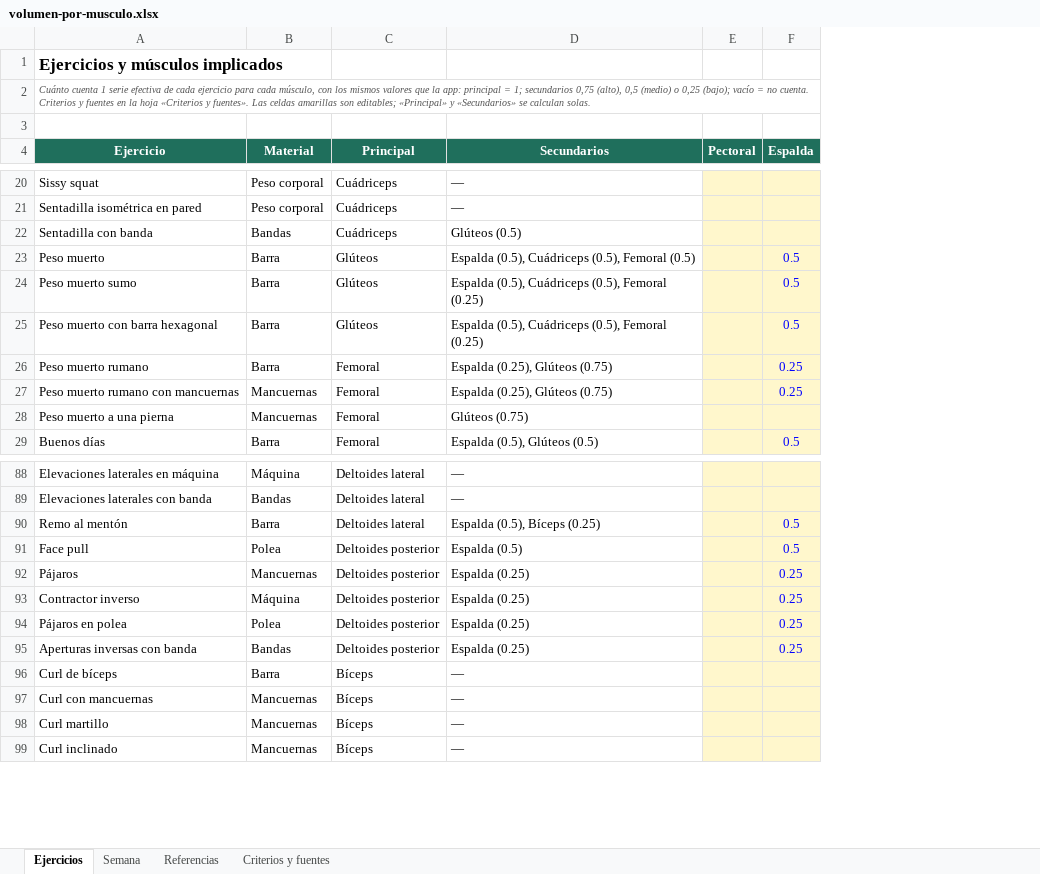
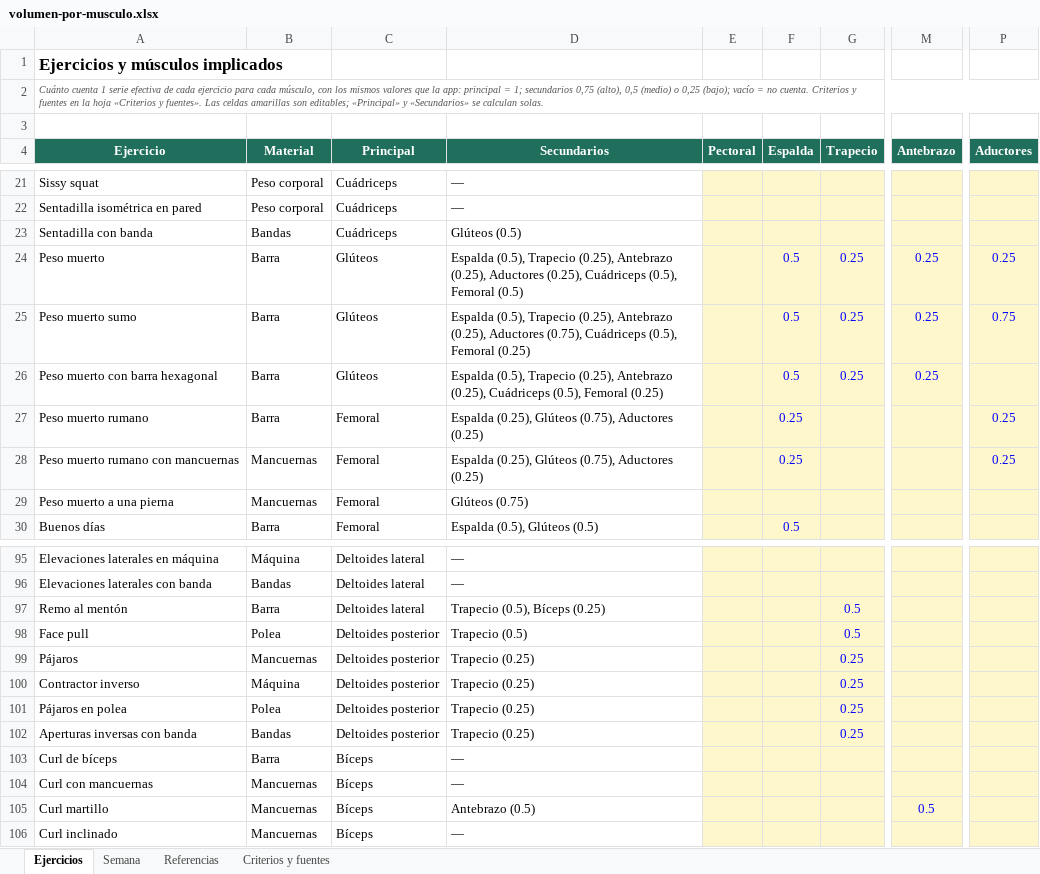
Before and after one commit to Dani-loper/Diario-de-entrenamiento-, an Excel workbook: docs/volumen-por-musculo.xlsx, sheet Ejercicios, drawn as a sheet; only a part is shown, gaps mark what is left out; values as stored, in another font and other column widths than the file's, no borders; addresses are those after the commit; the diff covers the shown part only; the diff names each change by its address in the sheet, - before the commit and + after, or states it on an @@ line.

```diff
--- a/docs/volumen-por-musculo.xlsx (sheet Ejercicios)
+++ b/docs/volumen-por-musculo.xlsx (sheet Ejercicios)
+column G (Trapecio), rows 24-26: all 0.25; rows 97-102: 0.5 | 0.5 | 0.25 | 0.25 | 0.25 | 0.25
+column M (Antebrazo), rows 24-26: all 0.25; row 105: 0.5
+column P (Aductores), rows 24-28: 0.25 | 0.75 |  | 0.25 | 0.25
-D24 (Secundarios): Espalda (0.5), Cuádriceps (0.5),…
+D24 (Secundarios): Espalda (0.5), Trapecio (0.25), Antebrazo (0.25), Aductores (0.25), Cuádriceps (0.5),…
-D25 (Secundarios): Espalda (0.5), Cuádriceps (0.5),…
+D25 (Secundarios): Espalda (0.5), Trapecio (0.25), Antebrazo (0.25), Aductores (0.75), Cuádriceps (0.5),…
-D26 (Secundarios): Espalda (0.5), Cuádriceps (0.5),…
+D26 (Secundarios): Espalda (0.5), Trapecio (0.25), Antebrazo (0.25), Cuádriceps (0.5),…
-D27:D28 (Secundarios): Espalda (0.25), Glúteos (0.75)
+D27:D28 (Secundarios): Espalda (0.25), Glúteos (0.75), Aductores (0.25)
-D97 (Secundarios): Espalda (0.5), Bíceps (0.25)
+D97 (Secundarios): Trapecio (0.5), Bíceps (0.25)
-F97:F98 (Espalda): 0.5
+F97:F98 (Espalda): (empty)
-D98 (Secundarios): Espalda (0.5)
+D98 (Secundarios): Trapecio (0.5)
-D99:D102 (Secundarios): Espalda (0.25)
+D99:D102 (Secundarios): Trapecio (0.25)
-F99:F102 (Espalda): 0.25
+F99:F102 (Espalda): (empty)
-D105 (Secundarios): —
+D105 (Secundarios): Antebrazo (0.5)
```
Also changed, not shown: 11 added rows and 26 edited cells elsewhere in this sheet, sheet Referencias, sheet Semana, sheet Criterios y fuentes, formulas that keep their value, 9 other files.
